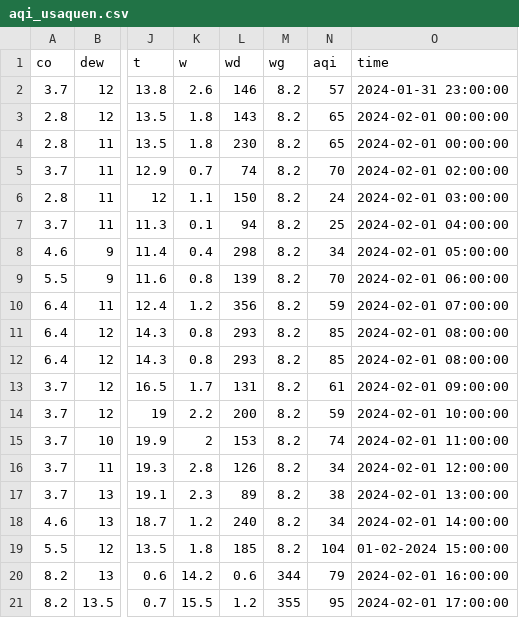
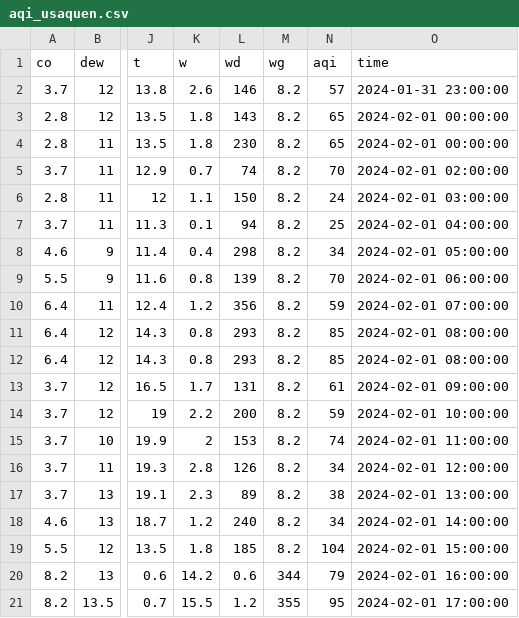
Before and after one commit to csamudio10/data_portfolio, a CSV file: air_quality_predictor/aqi_usaquen.csv, drawn as a sheet; only a part is shown, gaps mark what is left out; the diff names each change by its address in the sheet, - before the commit and + after, or states it on an @@ line.

Commit message:
Update aqi_usaquen.csv

```diff
--- a/air_quality_predictor/aqi_usaquen.csv
+++ b/air_quality_predictor/aqi_usaquen.csv
-O19 (time): 01-02-2024 15:00:00
+O19 (time): 2024-02-01 15:00:00
```
